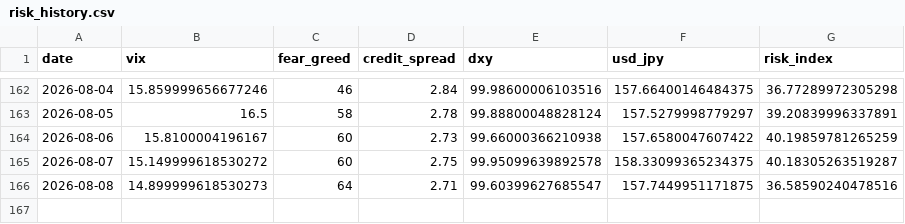
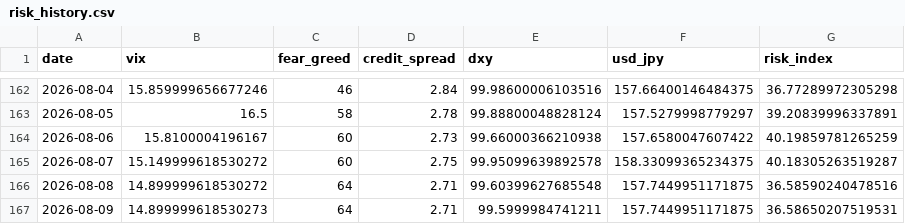
Before and after one commit to actionk-dev/risk-dashboard, a CSV file: risk_history.csv, drawn as a sheet; only a part is shown, gaps mark what is left out.

```diff
--- a/risk_history.csv
+++ b/risk_history.csv
@@ -165,2 +165,3 @@ date,vix,fear_greed,credit_spread,dxy,usd_jpy,risk_index
 2026-08-07,15.149999618530272,60,2.75,99.95099639892578,158.33099365234375,40.18305263519287
-2026-08-08,14.899999618530273,64,2.71,99.60399627685547,157.7449951171875,36.58590240478516
+2026-08-08,14.899999618530272,64,2.71,99.60399627685548,157.7449951171875,36.58590240478516
+2026-08-09,14.899999618530273,64,2.71,99.5999984741211,157.7449951171875,36.58650207519531
```
